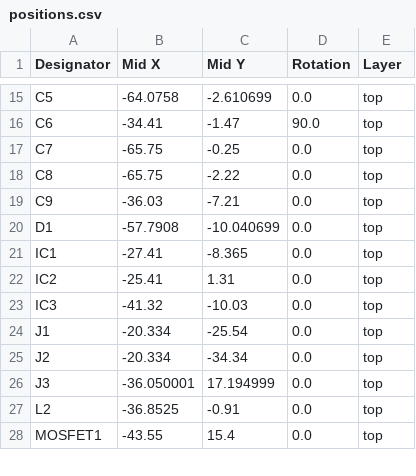
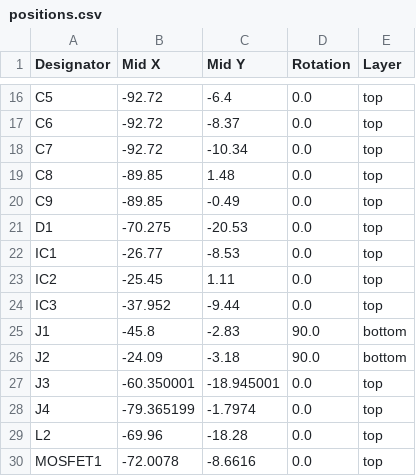
Before and after one commit to IiroKarppanen/smartwatch, a CSV file: Hardware/production/positions.csv, drawn as a sheet; only a part is shown, gaps mark what is left out; addresses are those after the commit; the diff covers the shown part only; the diff names each change by its address in the sheet, - before the commit and + after, or states it on an @@ line.

```diff
--- a/Hardware/production/positions.csv
+++ b/Hardware/production/positions.csv
-B16 (Mid X): -64.0758
+B16 (Mid X): -92.72
-C16 (Mid Y): -2.610699
+C16 (Mid Y): -6.4
-B17 (Mid X): -34.41
+B17 (Mid X): -92.72
-C17 (Mid Y): -1.47
+C17 (Mid Y): -8.37
-D17 (Rotation): 90.0
+D17 (Rotation): 0.0
-B18 (Mid X): -65.75
+B18 (Mid X): -92.72
-C18 (Mid Y): -0.25
+C18 (Mid Y): -10.34
-B19 (Mid X): -65.75
+B19 (Mid X): -89.85
-C19 (Mid Y): -2.22
+C19 (Mid Y): 1.48
-B20 (Mid X): -36.03
+B20 (Mid X): -89.85
-C20 (Mid Y): -7.21
+C20 (Mid Y): -0.49
-B21 (Mid X): -57.7908
+B21 (Mid X): -70.275
-C21 (Mid Y): -10.040699
+C21 (Mid Y): -20.53
-B22 (Mid X): -27.41
+B22 (Mid X): -26.77
-C22 (Mid Y): -8.365
+C22 (Mid Y): -8.53
-B23 (Mid X): -25.41
+B23 (Mid X): -25.45
-C23 (Mid Y): 1.31
+C23 (Mid Y): 1.11
-B24 (Mid X): -41.32
+B24 (Mid X): -37.952
-C24 (Mid Y): -10.03
+C24 (Mid Y): -9.44
-B25 (Mid X): -20.334
+B25 (Mid X): -45.8
-C25 (Mid Y): -25.54
+C25 (Mid Y): -2.83
-D25:D26 (Rotation): 0.0
+D25:D26 (Rotation): 90.0
-E25:E26 (Layer): top
+E25:E26 (Layer): bottom
-B26 (Mid X): -20.334
+B26 (Mid X): -24.09
-C26 (Mid Y): -34.34
+C26 (Mid Y): -3.18
-B27 (Mid X): -36.050001
+B27 (Mid X): -60.350001
-C27 (Mid Y): 17.194999
+C27 (Mid Y): -18.945001
+row 28: J4 | -79.365199 | -1.7974 | 0.0 | top
-B29 (Mid X): -36.8525
+B29 (Mid X): -69.96
-C29 (Mid Y): -0.91
+C29 (Mid Y): -18.28
-B30 (Mid X): -43.55
+B30 (Mid X): -72.0078
-C30 (Mid Y): 15.4
+C30 (Mid Y): -8.6616
```
Also changed, not shown: 3 added rows, 5 removed rows and 77 edited cells elsewhere in this file, Hardware/production/bom.csv, Hardware/production/designators.csv, 26 other files.
